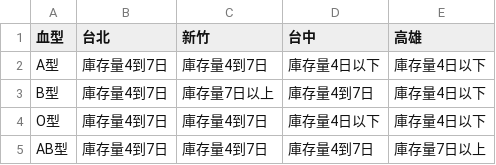
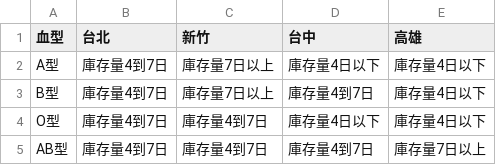
Before and after one commit to cccntu/blood-taiwan, a CSV file: data.csv, drawn as a sheet.

```diff
--- a/data.csv
+++ b/data.csv
@@ -1,3 +1,3 @@
 血型,台北,新竹,台中,高雄
-A型,庫存量4到7日,庫存量4到7日,庫存量4日以下,庫存量4日以下
+A型,庫存量4到7日,庫存量7日以上,庫存量4日以下,庫存量4日以下
 B型,庫存量4到7日,庫存量7日以上,庫存量4到7日,庫存量4日以下
```
Also changed, not shown: 2 other files.
